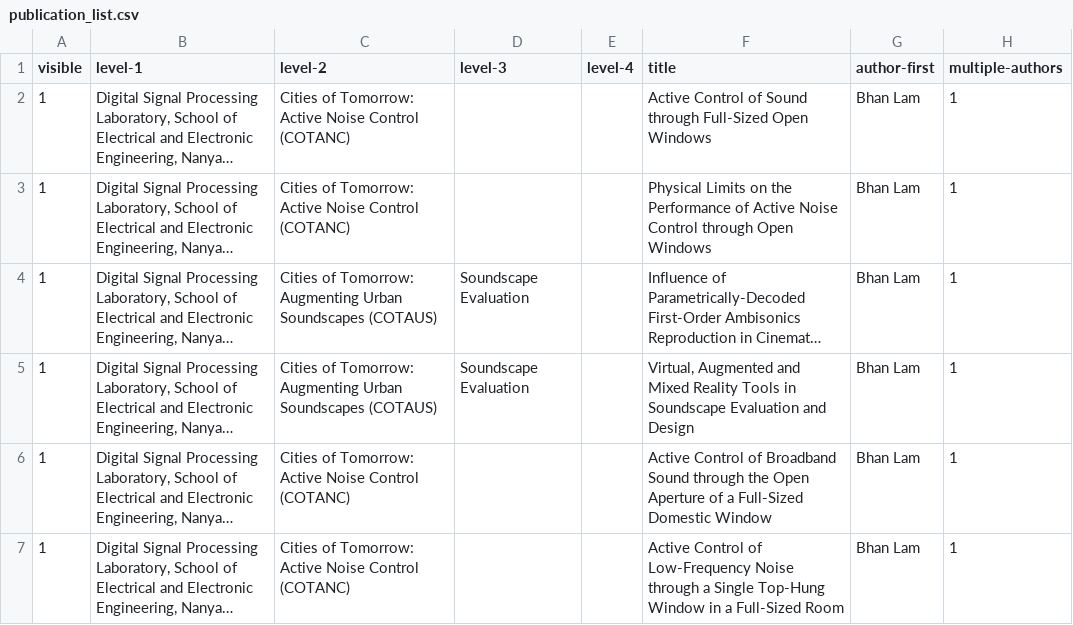
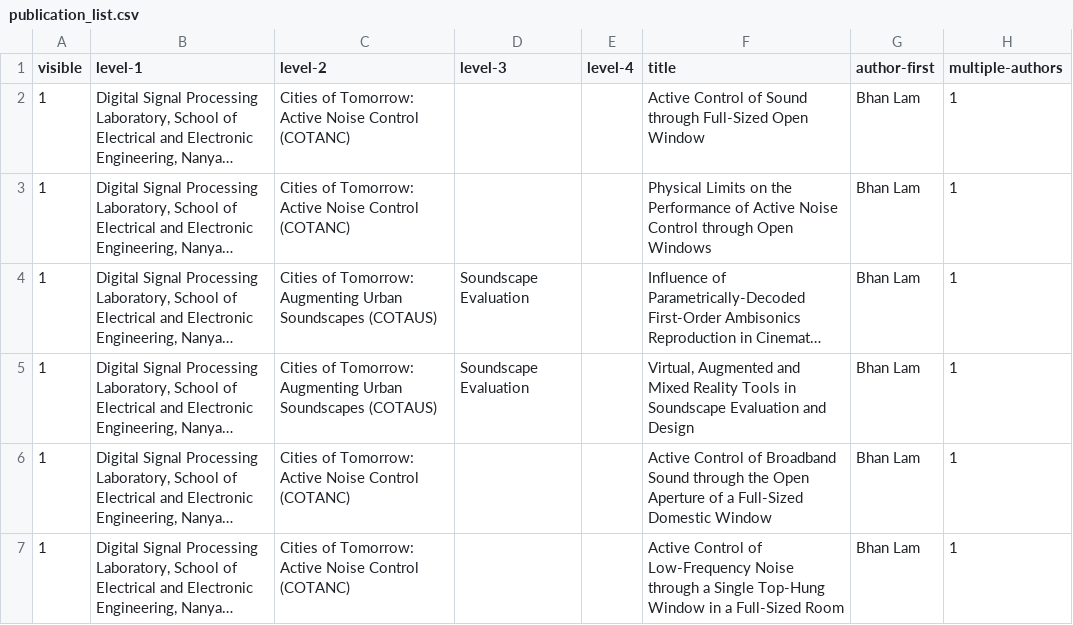
Before and after one commit to ntudsp/.github, a CSV file: publication_list.csv, drawn as a sheet; only a part is shown; long unchanged cells end in …; the diff names each change by its address in the sheet, - before the commit and + after, or states it on an @@ line.

Commit message:
Add files via upload

```diff
--- a/publication_list.csv
+++ b/publication_list.csv
-F2 (title): …Full-Sized Open Windows
+F2 (title): …Full-Sized Open Window
```
